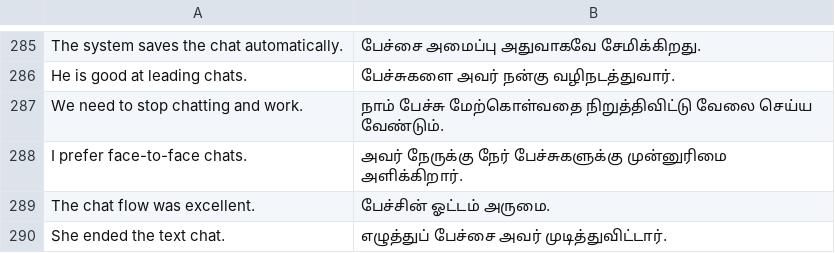
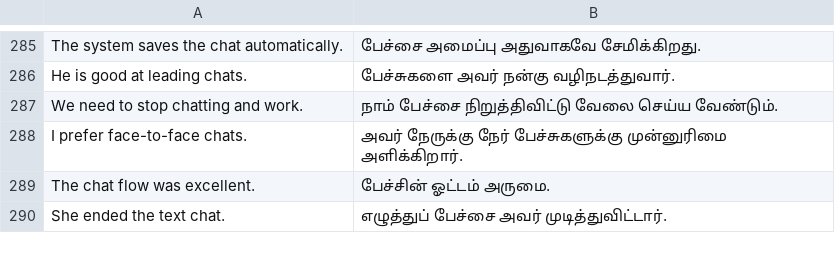
Before and after one commit to smartsw33t/corpus, a CSV file: English Tamil Corpus Updated frequently.csv, drawn as a sheet; only a part is shown, gaps mark what is left out.

Commit message:
Update English Tamil Corpus Updated frequently.csv

```diff
--- a/English Tamil Corpus Updated frequently.csv
+++ b/English Tamil Corpus Updated frequently.csv
@@ -286,3 +286,3 @@ The system saves the chat automatically.,பேச்சை அமைப்ப
 He is good at leading chats.,பேச்சுகளை அவர் நன்கு வழிநடத்துவார்.
-We need to stop chatting and work.,நாம் பேச்சு மேற்கொள்வதை நிறுத்திவிட்டு வேலை செய்ய வேண்டும்.
+We need to stop chatting and work.,நாம் பேச்சை நிறுத்திவிட்டு வேலை செய்ய வேண்டும்.
 I prefer face-to-face chats.,அவர் நேருக்கு நேர் பேச்சுகளுக்கு முன்னுரிமை அளிக்கிறார்.
```
